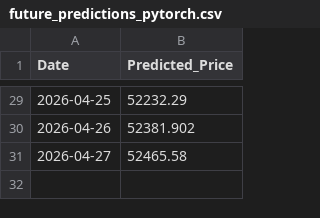
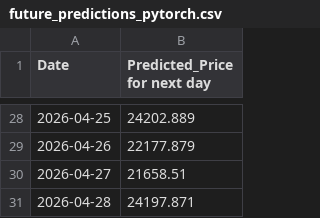
Before and after one commit to R0sso-Corsa/CS-PROJECT, a CSV file: future_predictions_pytorch.csv, drawn as a sheet; only a part is shown, gaps mark what is left out; the diff covers the shown part only.

```diff
--- a/future_predictions_pytorch.csv
+++ b/future_predictions_pytorch.csv
@@ -1 +1 @@
-Date,Predicted_Price
+Date,Predicted_Price for next day
@@ -29,3 +28,4 @@ Date,Predicted_Price
-2026-04-25,52232.29
-2026-04-26,52381.902
-2026-04-27,52465.58
+2026-04-25,24202.889
+2026-04-26,22177.879
+2026-04-27,21658.51
+2026-04-28,24197.871
```
Also changed, not shown: 1 removed row and 26 edited cells elsewhere in this file, 28 other files.
